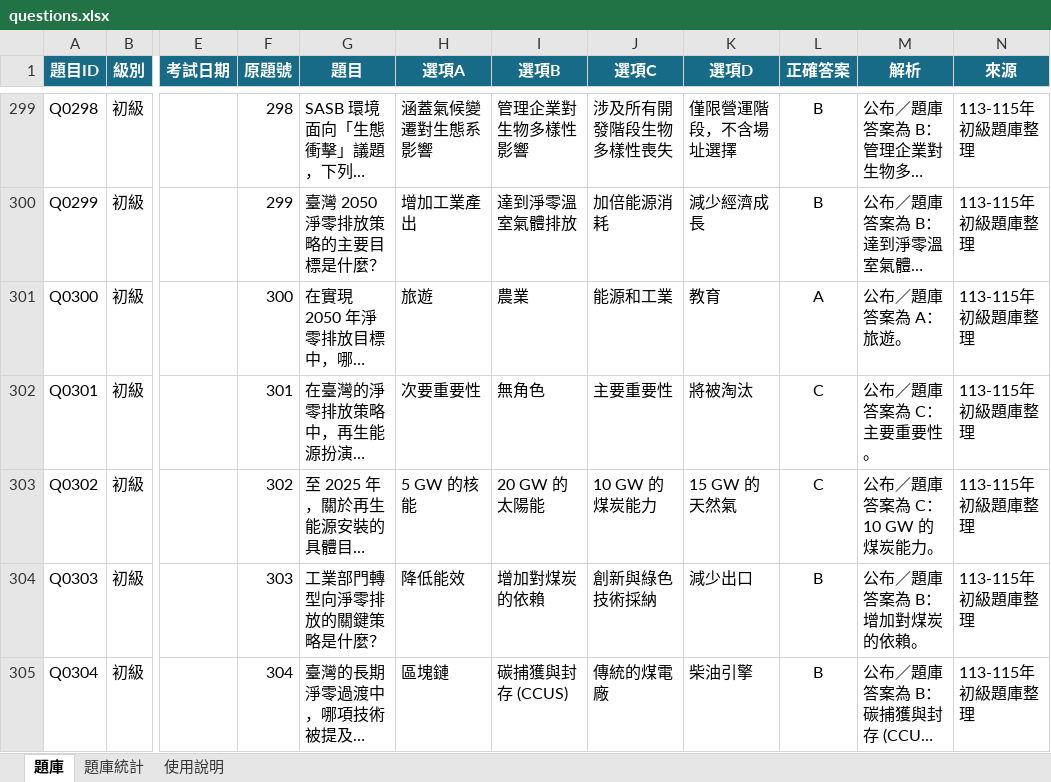
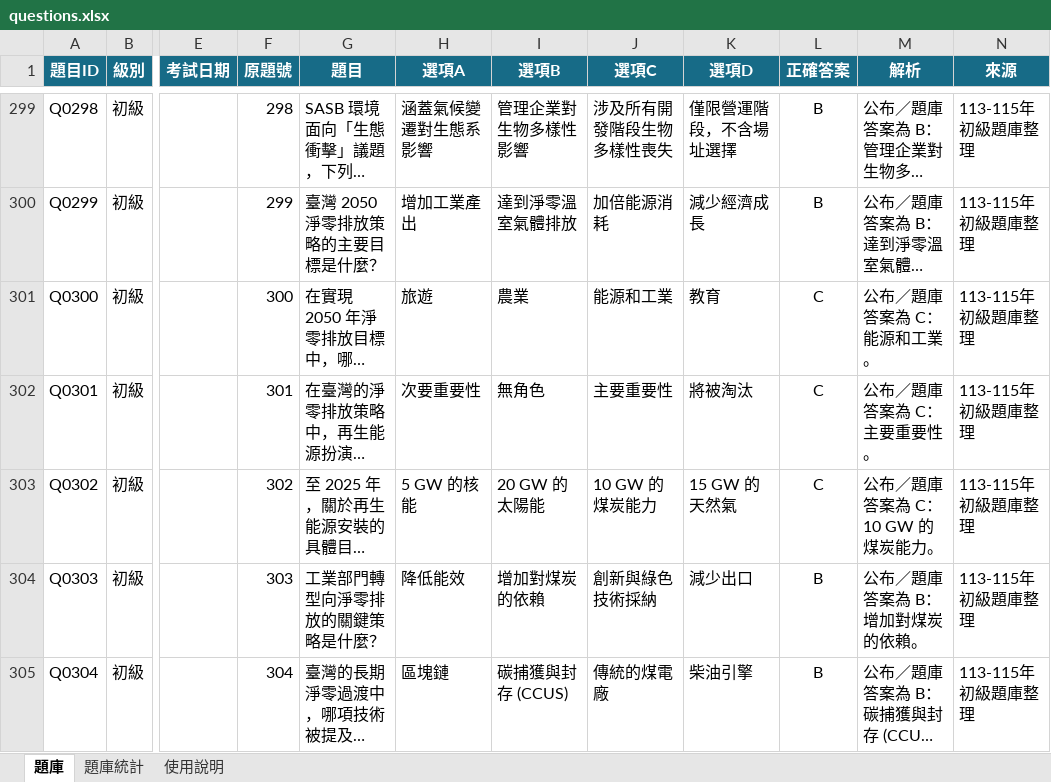
Before and after one commit to 3311231021/practice, an Excel workbook: questions.xlsx, sheet 題庫, drawn as a sheet; only a part is shown, gaps mark what is left out; long unchanged cells end in …; values as stored, in another font and other column widths than the file's, no borders; table styles not drawn; the diff names each change by its address in the sheet, - before the commit and + after, or states it on an @@ line.

Commit message:
Add files via upload

```diff
--- a/questions.xlsx (sheet 題庫)
+++ b/questions.xlsx (sheet 題庫)
-L301 (正確答案): A
+L301 (正確答案): C
-M301 (解析): 公布／題庫答案為 A：旅遊。
+M301 (解析): 公布／題庫答案為 C：能源和工業。
```
